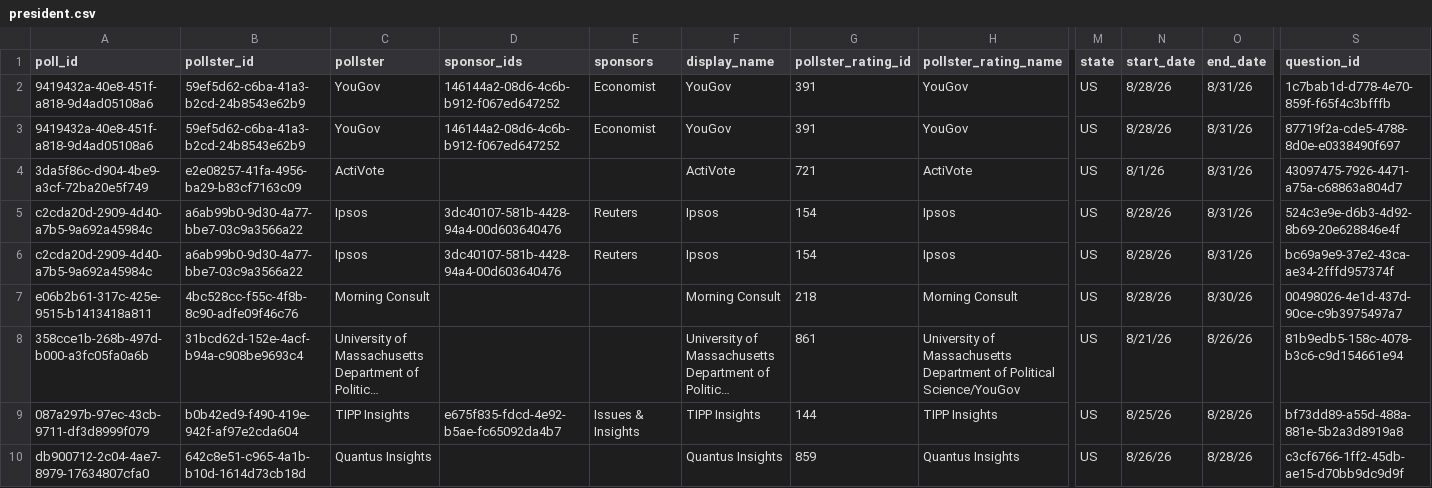
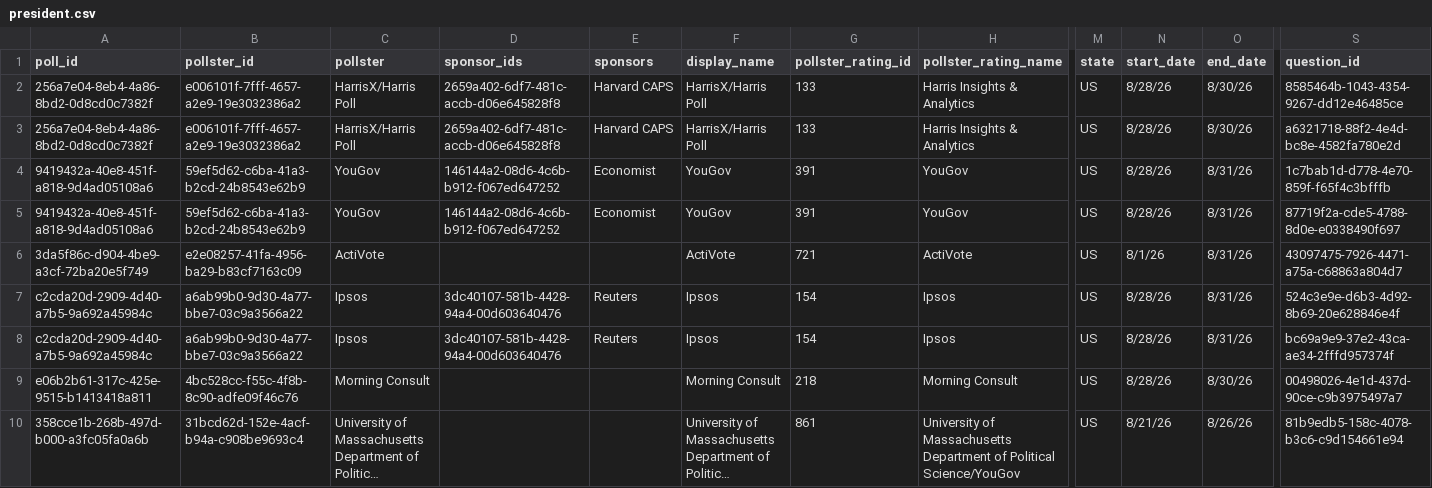
Before and after one commit to davidmold/spockpoll, a CSV file: president.csv, drawn as a sheet; only a part is shown, gaps mark what is left out; the shorter side is filled out with more unchanged rows; long unchanged cells end in …; rows hold the shown columns only; the diff names each change by its address in the sheet, - before the commit and + after, or states it on an @@ line.

```diff
--- a/president.csv
+++ b/president.csv
+row 2: 256a7e04-8eb4-4a86-8bd2-0d8cd0c7382f | e006101f-7fff-4657-a2e9-19e3032386a2 | HarrisX/Harris Poll | 2659a402-6df7-481c-accb-d06e645828f8 | Harvard CAPS | HarrisX/Harris Poll | 133 | Harris Insights & Analytics | US | 8/28/26 | 8/30/26 | 8585464b-1043-4354-9267-dd12e46485ce
+row 3: 256a7e04-8eb4-4a86-8bd2-0d8cd0c7382f | e006101f-7fff-4657-a2e9-19e3032386a2 | HarrisX/Harris Poll | 2659a402-6df7-481c-accb-d06e645828f8 | Harvard CAPS | HarrisX/Harris Poll | 133 | Harris Insights & Analytics | US | 8/28/26 | 8/30/26 | a6321718-88f2-4e4d-bc8e-4582fa780e2d
```
Also changed, not shown: economic.csv.
